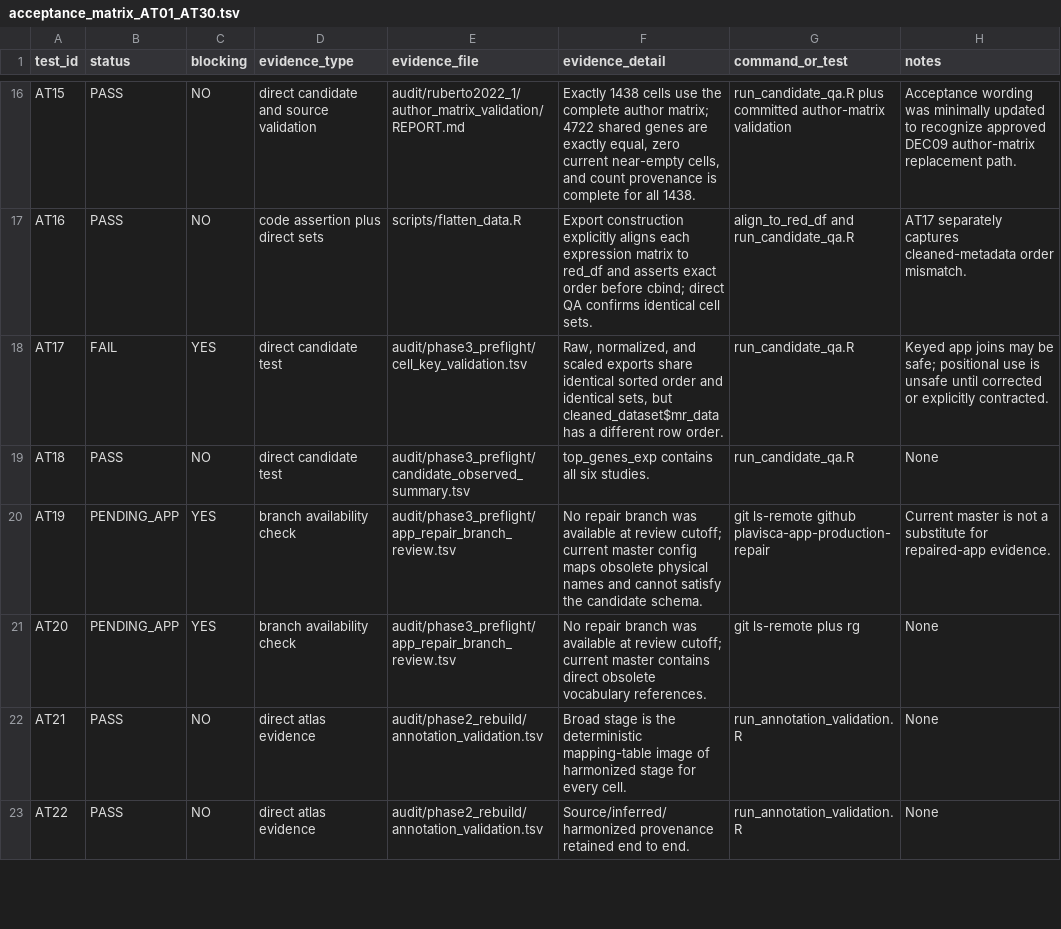
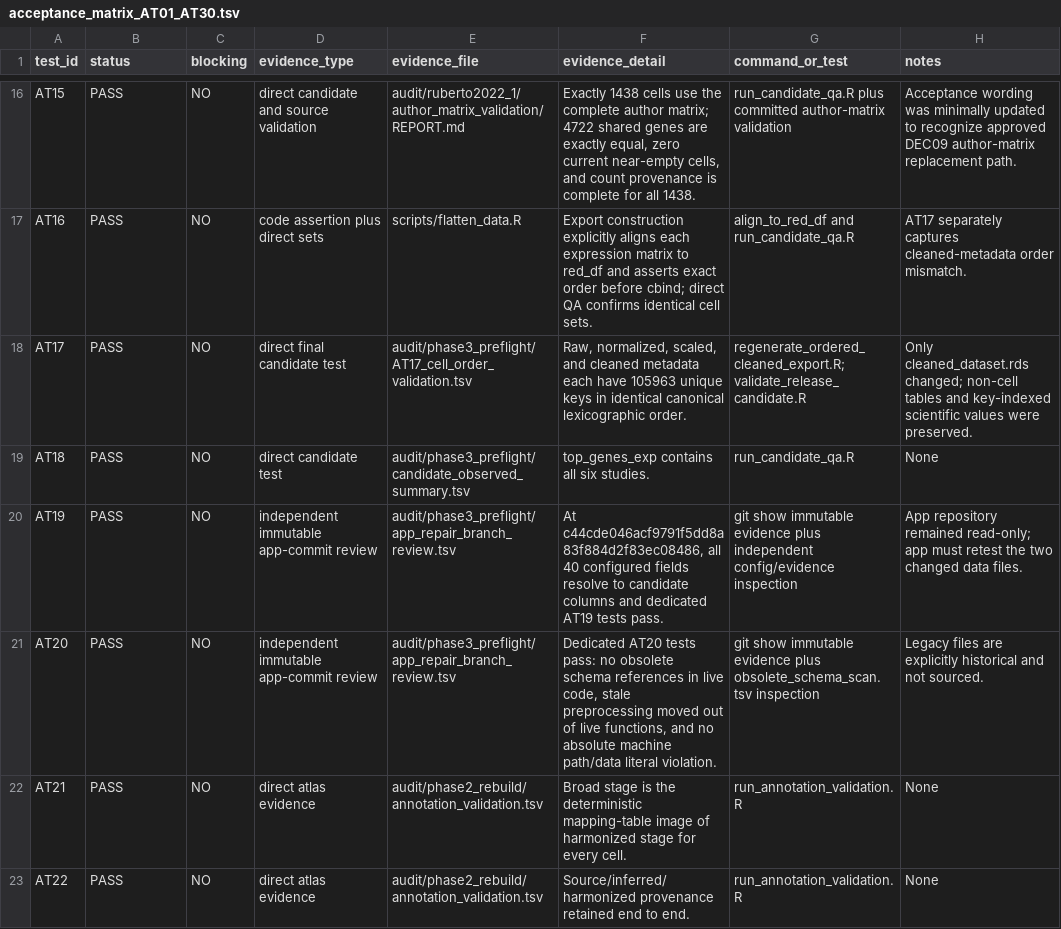
Before and after one commit to baia-ipc/PlaViSca_pre_processing, a TSV file: audit/phase3_preflight/acceptance_matrix_AT01_AT30.tsv, drawn as a sheet; only a part is shown, gaps mark what is left out; the diff covers the shown part only.

```diff
--- a/audit/phase3_preflight/acceptance_matrix_AT01_AT30.tsv
+++ b/audit/phase3_preflight/acceptance_matrix_AT01_AT30.tsv
@@ -17,6 +17,6 @@ AT15	PASS	NO	direct candidate and source validation	audit/ruberto2022_1/author_m
 AT16	PASS	NO	code assertion plus direct sets	scripts/flatten_data.R	Export construction explicitly aligns each expression matrix to red_df and asserts exact order before cbind; direct QA confirms identical cell sets.	align_to_red_df and run_candidate_qa.R	AT17 separately captures cleaned-metadata order mismatch.
-AT17	FAIL	YES	direct candidate test	audit/phase3_preflight/cell_key_validation.tsv	Raw, normalized, and scaled exports share identical sorted order and identical sets, but cleaned_dataset$mr_data has a different row order.	run_candidate_qa.R	Keyed app joins may be safe; positional use is unsafe until corrected or explicitly contracted.
+AT17	PASS	NO	direct final candidate test	audit/phase3_preflight/AT17_cell_order_validation.tsv	Raw, normalized, scaled, and cleaned metadata each have 105963 unique keys in identical canonical lexicographic order.	regenerate_ordered_cleaned_export.R; validate_release_candidate.R	Only cleaned_dataset.rds changed; non-cell tables and key-indexed scientific values were preserved.
 AT18	PASS	NO	direct candidate test	audit/phase3_preflight/candidate_observed_summary.tsv	top_genes_exp contains all six studies.	run_candidate_qa.R	None
-AT19	PENDING_APP	YES	branch availability check	audit/phase3_preflight/app_repair_branch_review.tsv	No repair branch was available at review cutoff; current master config maps obsolete physical names and cannot satisfy the candidate schema.	git ls-remote github plavisca-app-production-repair	Current master is not a substitute for repaired-app evidence.
-AT20	PENDING_APP	YES	branch availability check	audit/phase3_preflight/app_repair_branch_review.tsv	No repair branch was available at review cutoff; current master contains direct obsolete vocabulary references.	git ls-remote plus rg	None
+AT19	PASS	NO	independent immutable app-commit review	audit/phase3_preflight/app_repair_branch_review.tsv	At c44cde046acf9791f5dd8a83f884d2f83ec08486, all 40 configured fields resolve to candidate columns and dedicated AT19 tests pass.	git show immutable evidence plus independent config/evidence inspection	App repository remained read-only; app must retest the two changed data files.
+AT20	PASS	NO	independent immutable app-commit review	audit/phase3_preflight/app_repair_branch_review.tsv	Dedicated AT20 tests pass: no obsolete schema references in live code, stale preprocessing moved out of live functions, and no absolute machine path/data literal violation.	git show immutable evidence plus obsolete_schema_scan.tsv inspection	Legacy files are explicitly historical and not sourced.
 AT21	PASS	NO	direct atlas evidence	audit/phase2_rebuild/annotation_validation.tsv	Broad stage is the deterministic mapping-table image of harmonized stage for every cell.	run_annotation_validation.R	None
```
Also changed, not shown: 21 edited cells elsewhere in this file, audit/phase3_preflight/AT02_lineage_validation.tsv, audit/phase3_preflight/app_repair_branch_review.tsv, 13 other files.
